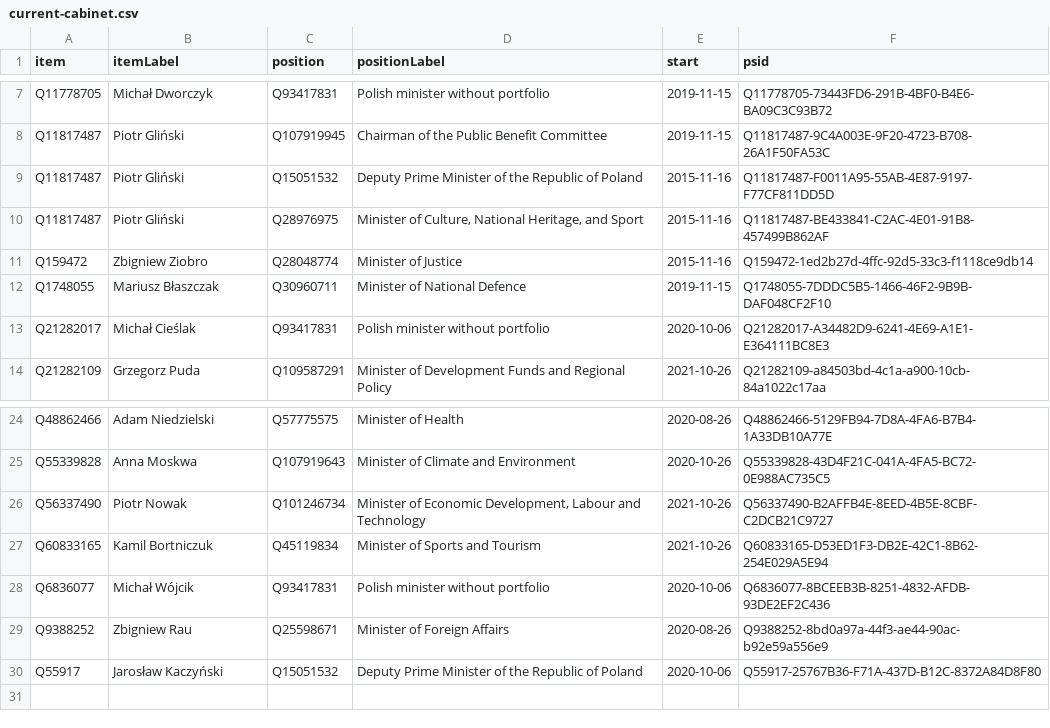
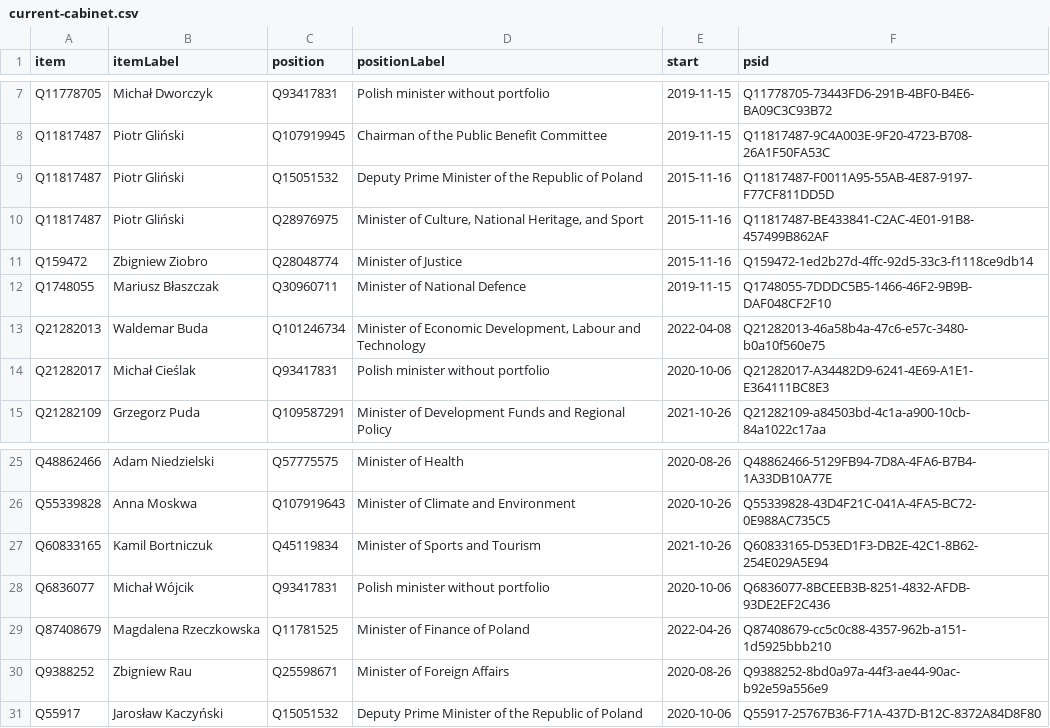
Before and after one commit to every-politician-scrapers/poland-cabinet, a CSV file: wikidata/results/current-cabinet.csv, drawn as a sheet; only a part is shown, gaps mark what is left out; removed rows and columns are numbered as before the commit, all else as after; the diff names each change by its address in the sheet, - before the commit and + after, or states it on an @@ line.

Commit message:
Run SPARQL queries

```diff
--- a/wikidata/results/current-cabinet.csv
+++ b/wikidata/results/current-cabinet.csv
+row 13: Q21282013 | Waldemar Buda | Q101246734 | Minister of Economic Development, Labour and Technology | 2022-04-08 | Q21282013-46a58b4a-47c6-e57c-3480-b0a10f560e75
-row 26: Q56337490 | Piotr Nowak | Q101246734 | Minister of Economic Development, Labour and Technology | 2021-10-26 | Q56337490-B2AFFB4E-8EED-4B5E-8CBF-C2DCB21C9727
+row 29: Q87408679 | Magdalena Rzeczkowska | Q11781525 | Minister of Finance of Poland | 2022-04-26 | Q87408679-cc5c0c88-4357-962b-a151-1d5925bbb210
```
